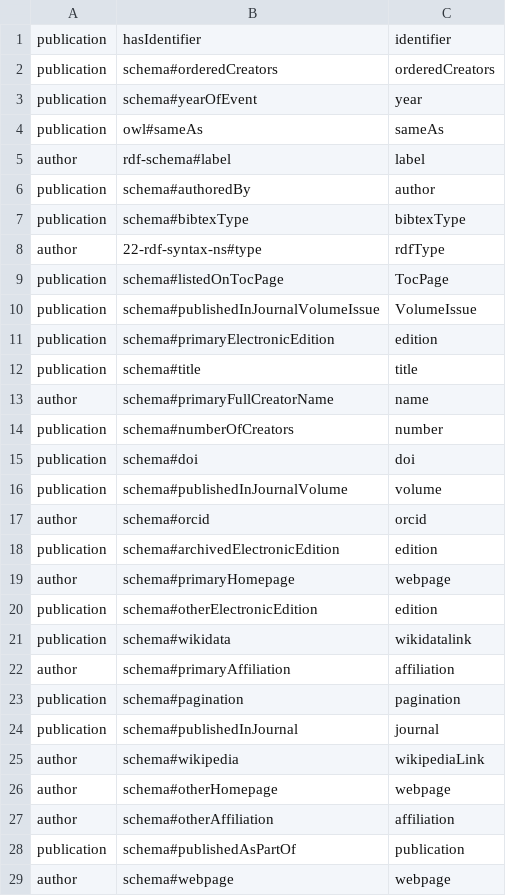
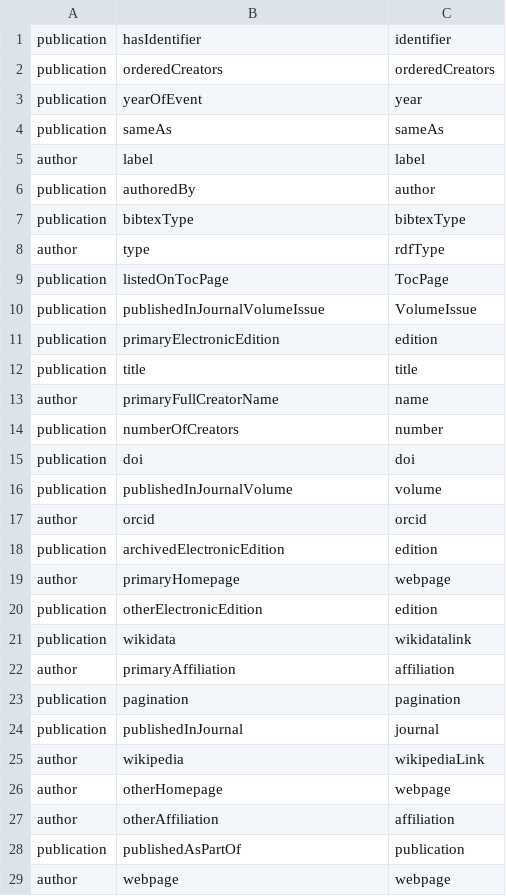
Before and after one commit to CoDS-GCS/KGNET, a CSV file: Datasets/dblp_Types.csv, drawn as a sheet; only a part is shown; the diff covers the shown part only.

```diff
--- a/Datasets/dblp_Types.csv
+++ b/Datasets/dblp_Types.csv
@@ -1,29 +1,29 @@
 publication,hasIdentifier,identifier
-publication,schema#orderedCreators,orderedCreators
-publication,schema#yearOfEvent,year
-publication,owl#sameAs,sameAs
-author,rdf-schema#label,label
-publication,schema#authoredBy,author
-publication,schema#bibtexType,bibtexType
-author,22-rdf-syntax-ns#type,rdfType
-publication,schema#listedOnTocPage,TocPage
-publication,schema#publishedInJournalVolumeIssue,VolumeIssue
-publication,schema#primaryElectronicEdition,edition
-publication,schema#title,title
-author,schema#primaryFullCreatorName,name
-publication,schema#numberOfCreators,number
-publication,schema#doi,doi
-publication,schema#publishedInJournalVolume,volume
-author,schema#orcid,orcid
-publication,schema#archivedElectronicEdition,edition
-author,schema#primaryHomepage,webpage
-publication,schema#otherElectronicEdition,edition
-publication,schema#wikidata,wikidatalink
-author,schema#primaryAffiliation,affiliation
-publication,schema#pagination,pagination
-publication,schema#publishedInJournal,journal
-author,schema#wikipedia,wikipediaLink
-author,schema#otherHomepage,webpage
-author,schema#otherAffiliation,affiliation
-publication,schema#publishedAsPartOf,publication
-author,schema#webpage,webpage
+publication,orderedCreators,orderedCreators
+publication,yearOfEvent,year
+publication,sameAs,sameAs
+author,label,label
+publication,authoredBy,author
+publication,bibtexType,bibtexType
+author,type,rdfType
+publication,listedOnTocPage,TocPage
+publication,publishedInJournalVolumeIssue,VolumeIssue
+publication,primaryElectronicEdition,edition
+publication,title,title
+author,primaryFullCreatorName,name
+publication,numberOfCreators,number
+publication,doi,doi
+publication,publishedInJournalVolume,volume
+author,orcid,orcid
+publication,archivedElectronicEdition,edition
+author,primaryHomepage,webpage
+publication,otherElectronicEdition,edition
+publication,wikidata,wikidatalink
+author,primaryAffiliation,affiliation
+publication,pagination,pagination
+publication,publishedInJournal,journal
+author,wikipedia,wikipediaLink
+author,otherHomepage,webpage
+author,otherAffiliation,affiliation
+publication,publishedAsPartOf,publication
+author,webpage,webpage
```
Also changed, not shown: 16 edited cells elsewhere in this file, 28 other files.
